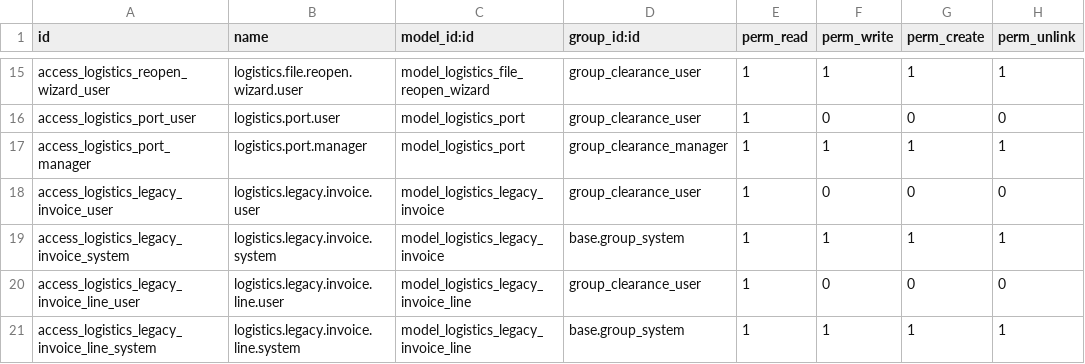
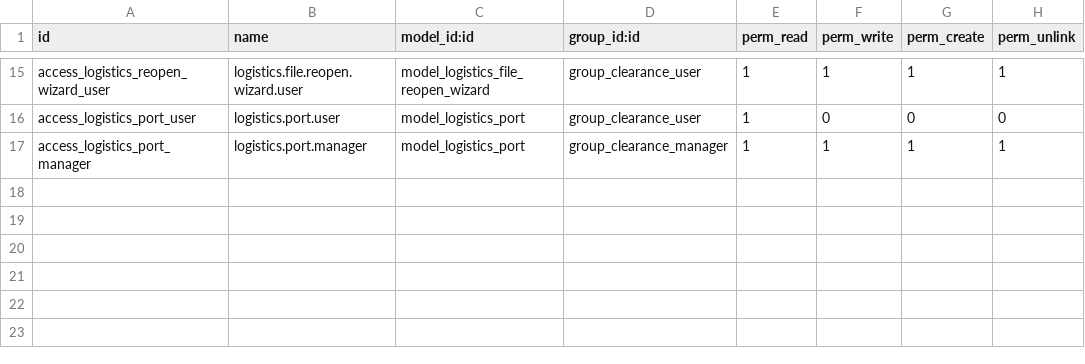
Before and after one commit to Nekoutb/odoo_elite_ad, a CSV file: addons/elite_clearance/security/ir.model.access.csv, drawn as a sheet; only a part is shown, gaps mark what is left out.

```diff
--- a/addons/elite_clearance/security/ir.model.access.csv
+++ b/addons/elite_clearance/security/ir.model.access.csv
@@ -17,5 +17 @@ access_logistics_port_user,logistics.port.user,model_logistics_port,group_cleara
 access_logistics_port_manager,logistics.port.manager,model_logistics_port,group_clearance_manager,1,1,1,1
-access_logistics_legacy_invoice_user,logistics.legacy.invoice.user,model_logistics_legacy_invoice,group_clearance_user,1,0,0,0
-access_logistics_legacy_invoice_system,logistics.legacy.invoice.system,model_logistics_legacy_invoice,base.group_system,1,1,1,1
-access_logistics_legacy_invoice_line_user,logistics.legacy.invoice.line.user,model_logistics_legacy_invoice_line,group_clearance_user,1,0,0,0
-access_logistics_legacy_invoice_line_system,logistics.legacy.invoice.line.system,model_logistics_legacy_invoice_line,base.group_system,1,1,1,1
```
Also changed, not shown: 17 other files.
